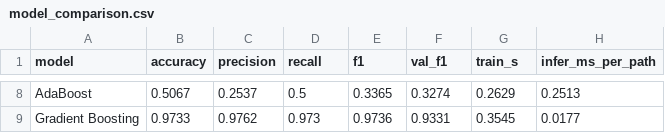
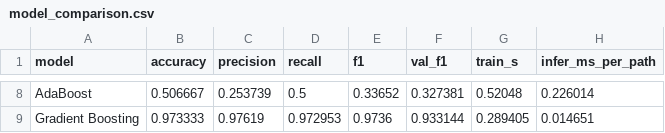
Before and after one commit to Car310discreet/SDN-routing-multi-class, a CSV file: geant2/results/training_all8_active/model_comparison.csv, drawn as a sheet; only a part is shown, gaps mark what is left out; the diff covers the shown part only; the diff names each change by its address in the sheet, - before the commit and + after, or states it on an @@ line.

```diff
--- a/geant2/results/training_all8_active/model_comparison.csv
+++ b/geant2/results/training_all8_active/model_comparison.csv
-B8 (accuracy): 0.5067
+B8 (accuracy): 0.506667
-C8 (precision): 0.2537
+C8 (precision): 0.253739
-E8 (f1): 0.3365
+E8 (f1): 0.33652
-F8 (val_f1): 0.3274
+F8 (val_f1): 0.327381
-G8 (train_s): 0.2629
+G8 (train_s): 0.52048
-H8 (infer_ms_per_path): 0.2513
+H8 (infer_ms_per_path): 0.226014
-B9 (accuracy): 0.9733
+B9 (accuracy): 0.973333
-C9 (precision): 0.9762
+C9 (precision): 0.97619
-D9 (recall): 0.973
+D9 (recall): 0.972953
-F9 (val_f1): 0.9331
+F9 (val_f1): 0.933144
-G9 (train_s): 0.3545
+G9 (train_s): 0.289405
-H9 (infer_ms_per_path): 0.0177
+H9 (infer_ms_per_path): 0.014651
```
Also changed, not shown: 37 edited cells elsewhere in this file, geant2/results/training_all8/model_comparison.csv, 21 other files.
